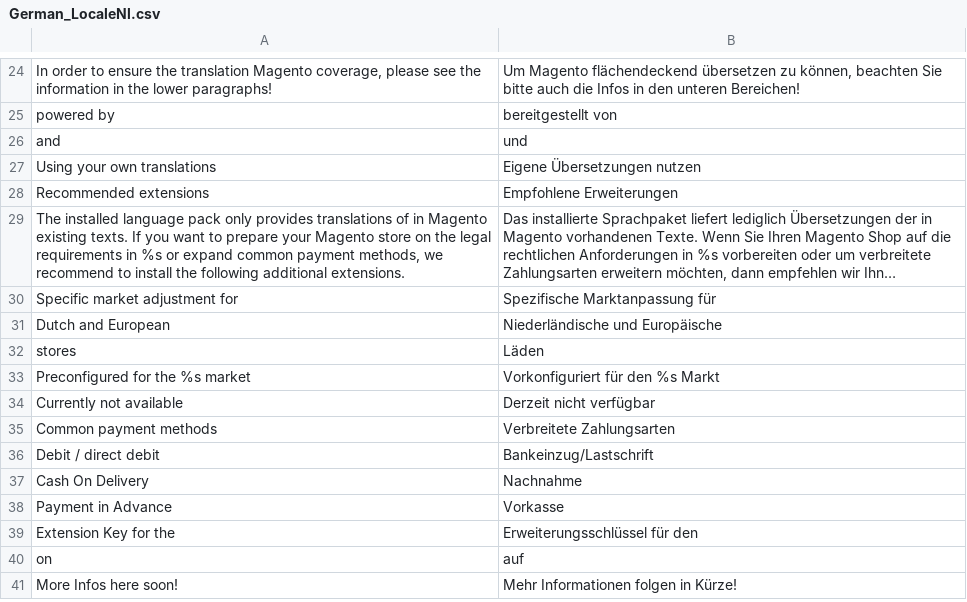
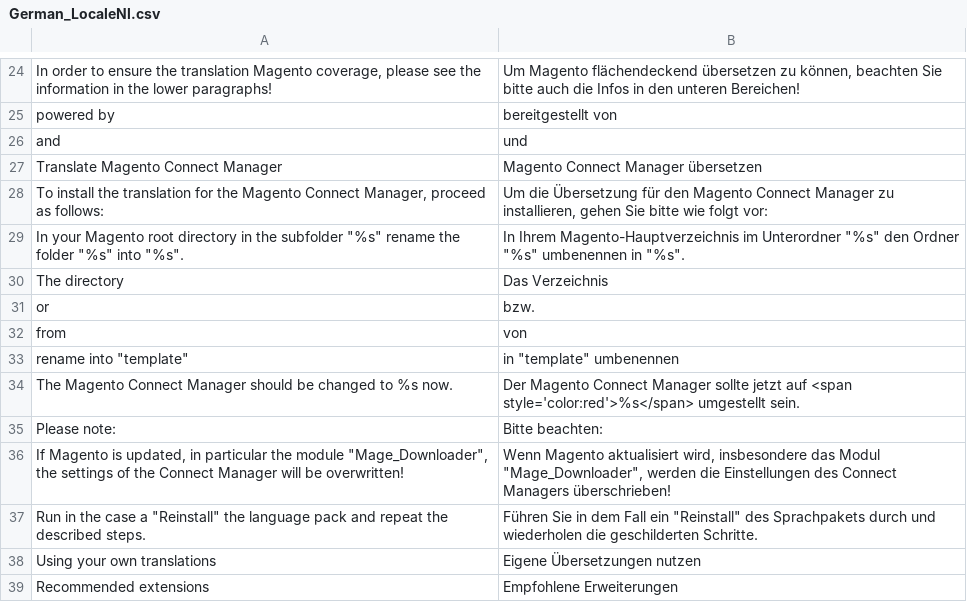
Before and after one commit to MaWoScha/German_LocalePack_nl_NL, a CSV file: app/locale/de_DE/German_LocaleNl.csv, drawn as a sheet; only a part is shown, gaps mark what is left out; the shorter side is filled out with more unchanged rows; long unchanged cells end in …; the diff names each change by its address in the sheet, - before the commit and + after, or states it on an @@ line.

Commit message:
Version 0.2.0, add: Magento Connect Downloader (not translated yet)

```diff
--- a/app/locale/de_DE/German_LocaleNl.csv
+++ b/app/locale/de_DE/German_LocaleNl.csv
+row 27: Translate Magento Connect Manager | Magento Connect Manager übersetzen
+row 28: To install the translation for the Magento Connect Manager, proceed as follows: | Um die Übersetzung für den Magento Connect Manager zu installieren, gehen Sie bitte wie folgt vor:
+row 29: In your Magento root directory in the subfolder "%s" rename the folder "%s" into "%s". | In Ihrem Magento-Hauptverzeichnis im Unterordner "%s" den Ordner "%s" umbenennen in "%s".
+row 30: The directory | Das Verzeichnis
+row 31: or | bzw.
+row 32: from | von
+row 33: rename into "template" | in "template" umbenennen
+row 34: The Magento Connect Manager should be changed to %s now. | Der Magento Connect Manager sollte jetzt auf <span style='color:red'>%s</span> umgestellt sein.
+row 35: Please note: | Bitte beachten:
+row 36: If Magento is updated, in particular the module "Mage_Downloader", the settings of the Connect Manager will be overwritten! | Wenn Magento aktualisiert wird, insbesondere das Modul "Mage_Downloader", werden die Einstellungen des Connect Managers überschrieben!
+row 37: Run in the case a "Reinstall" the language pack and repeat the described steps. | Führen Sie in dem Fall ein "Reinstall" des Sprachpakets durch und wiederholen die geschilderten Schritte.
```
Also changed, not shown: app/locale/nl_NL/German_LocaleNl.csv, 39 other files.
